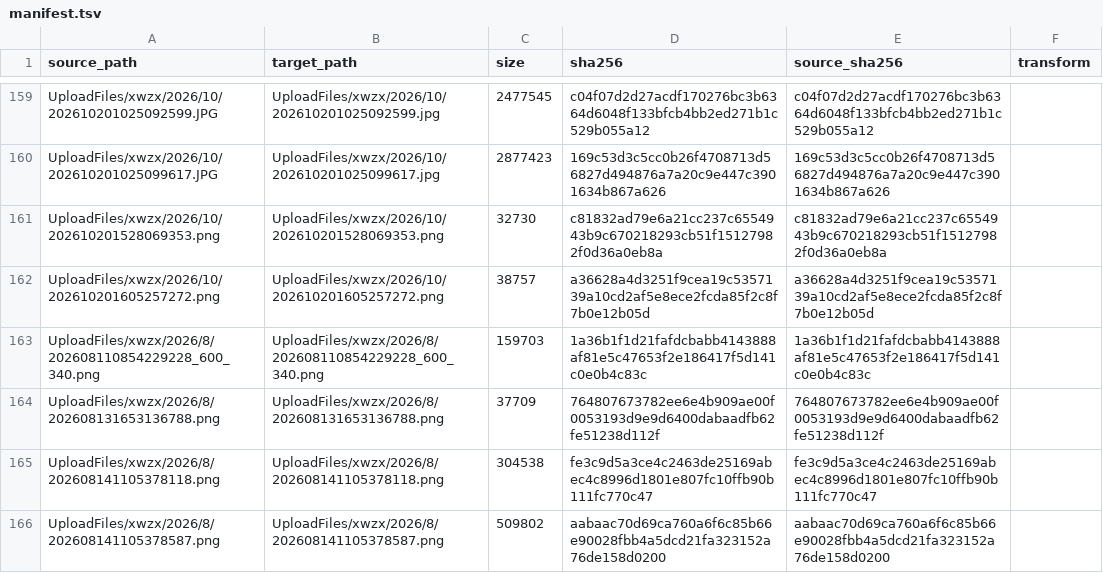
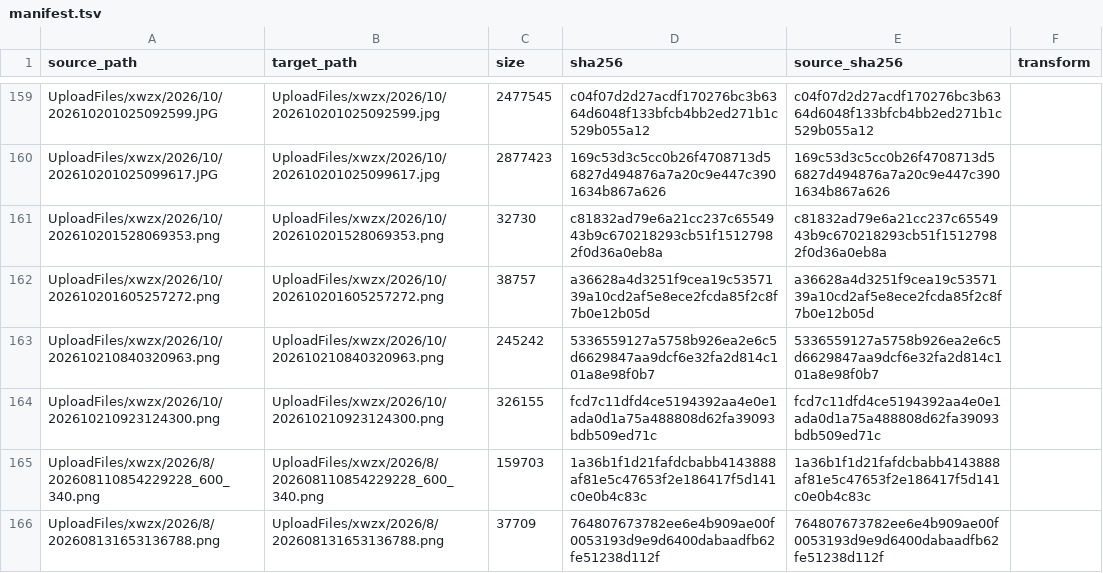
Before and after one commit to Shaoxing-No-1-High-School/Shaoxingyizhong-img-xwzx-2026-h2, a TSV file: manifest.tsv, drawn as a sheet; only a part is shown, gaps mark what is left out; the shorter side is filled out with more unchanged rows.

```diff
--- a/manifest.tsv
+++ b/manifest.tsv
@@ -162,2 +162,4 @@ UploadFiles/xwzx/2026/10/202610201528069353.png	UploadFiles/xwzx/2026/10/2026102
 UploadFiles/xwzx/2026/10/202610201605257272.png	UploadFiles/xwzx/2026/10/202610201605257272.png	38757	a36628a4d3251f9cea19c5357139a10cd2af5e8ece2fcda85f2c8f7b0e12b05d	a36628a4d3251f9cea19c5357139a10cd2af5e8ece2fcda85f2c8f7b0e12b05d	
+UploadFiles/xwzx/2026/10/202610210840320963.png	UploadFiles/xwzx/2026/10/202610210840320963.png	245242	5336559127a5758b926ea2e6c5d6629847aa9dcf6e32fa2d814c101a8e98f0b7	5336559127a5758b926ea2e6c5d6629847aa9dcf6e32fa2d814c101a8e98f0b7	
+UploadFiles/xwzx/2026/10/202610210923124300.png	UploadFiles/xwzx/2026/10/202610210923124300.png	326155	fcd7c11dfd4ce5194392aa4e0e1ada0d1a75a488808d62fa39093bdb509ed71c	fcd7c11dfd4ce5194392aa4e0e1ada0d1a75a488808d62fa39093bdb509ed71c	
 UploadFiles/xwzx/2026/8/202608110854229228_600_340.png	UploadFiles/xwzx/2026/8/202608110854229228_600_340.png	159703	1a36b1f1d21fafdcbabb4143888af81e5c47653f2e186417f5d141c0e0b4c83c	1a36b1f1d21fafdcbabb4143888af81e5c47653f2e186417f5d141c0e0b4c83c	
```
Also changed, not shown: 2 other files.
